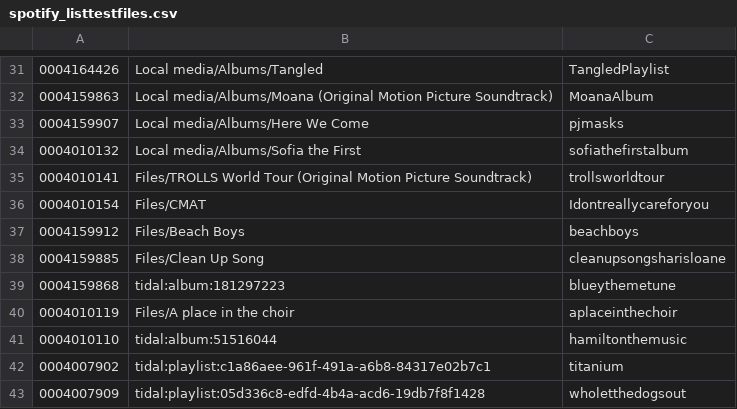
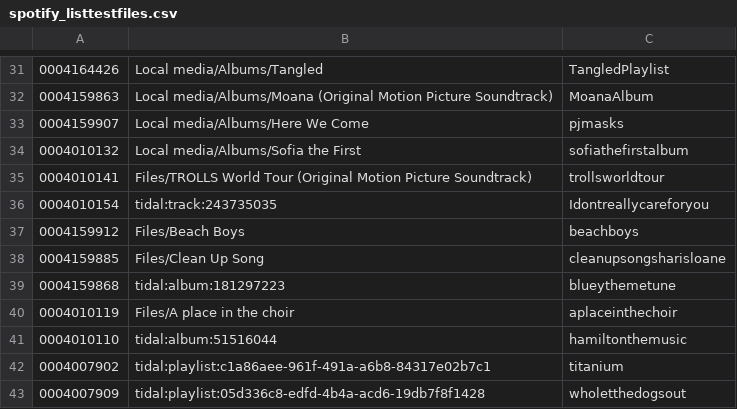
Before and after one commit to peadarforbes/musicbox, a CSV file: spotify_listtestfiles.csv, drawn as a sheet; only a part is shown, gaps mark what is left out.

Commit message:
Update spotify_listtestfiles.csv

```diff
--- a/spotify_listtestfiles.csv
+++ b/spotify_listtestfiles.csv
@@ -35,3 +35,3 @@
 0004010141,Files/TROLLS World Tour (Original Motion Picture Soundtrack),trollsworldtour
-0004010154,Files/CMAT,Idontreallycareforyou
+0004010154,tidal:track:243735035,Idontreallycareforyou
 0004159912,Files/Beach Boys,beachboys
```
